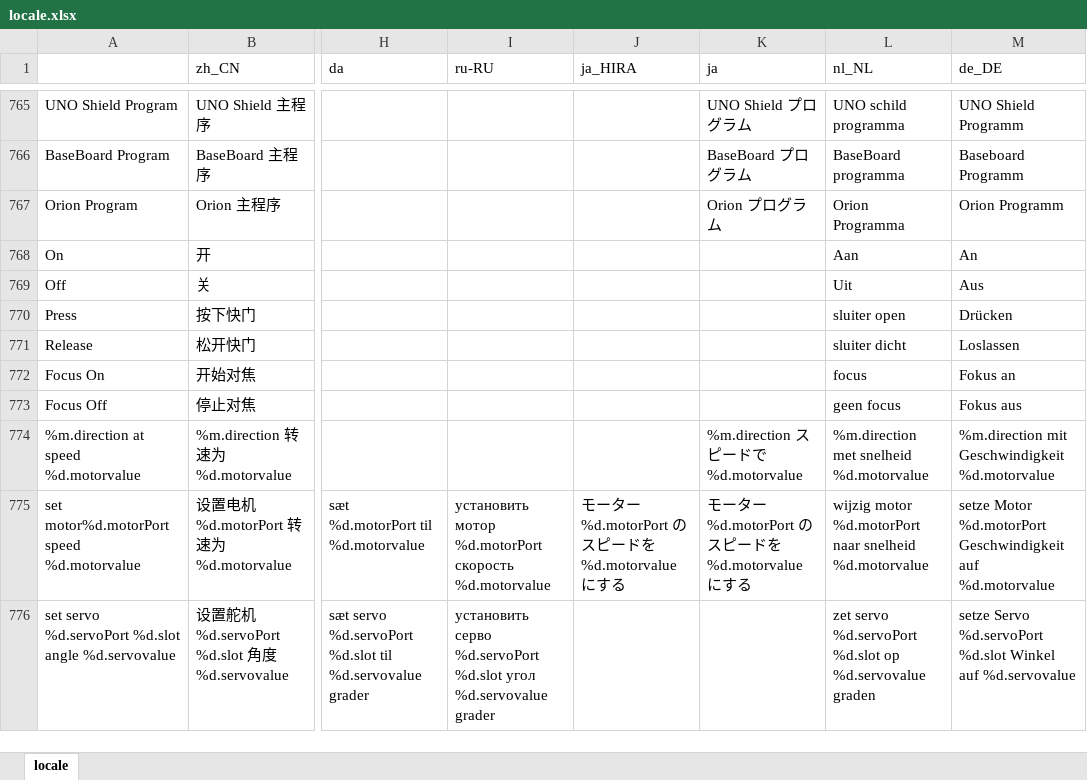
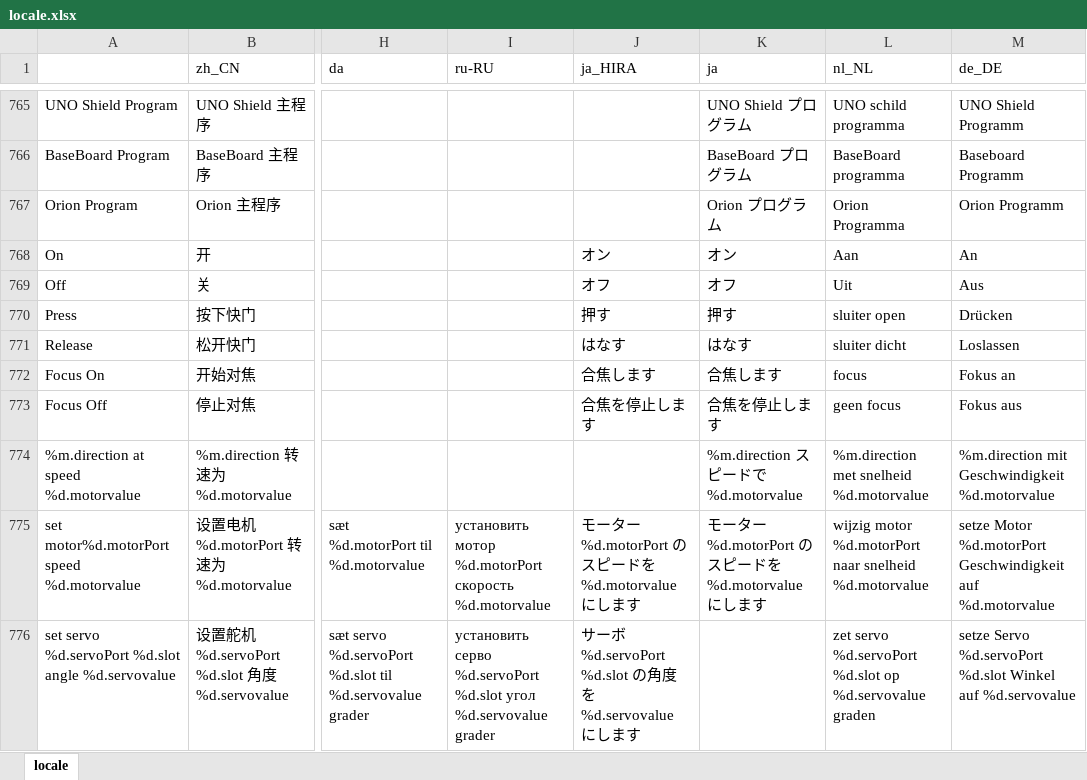
Before and after one commit to Makeblock-official/mBlock, an Excel workbook: src/locale/locale.xlsx, sheet locale, drawn as a sheet; only a part is shown, gaps mark what is left out; values as stored, in another font and other column widths than the file's, no borders; the diff covers the shown part only; the diff names each change by its address in the sheet, - before the commit and + after, or states it on an @@ line.

```diff
--- a/src/locale/locale.xlsx (sheet locale)
+++ b/src/locale/locale.xlsx (sheet locale)
-J768 (ja_HIRA): (empty)
+J768 (ja_HIRA): オン
-K768 (ja): (empty)
+K768 (ja): オン
-J769 (ja_HIRA): (empty)
+J769 (ja_HIRA): オフ
-K769 (ja): (empty)
+K769 (ja): オフ
-J770 (ja_HIRA): (empty)
+J770 (ja_HIRA): 押す
-K770 (ja): (empty)
+K770 (ja): 押す
-J771 (ja_HIRA): (empty)
+J771 (ja_HIRA): はなす
-K771 (ja): (empty)
+K771 (ja): はなす
-J772 (ja_HIRA): (empty)
+J772 (ja_HIRA): 合焦します
-K772 (ja): (empty)
+K772 (ja): 合焦します
-J773 (ja_HIRA): (empty)
+J773 (ja_HIRA): 合焦を停止します
-K773 (ja): (empty)
+K773 (ja): 合焦を停止します
-J775 (ja_HIRA): モーター %d.motorPort のスピードを %d.motorvalue にする
+J775 (ja_HIRA): モーター %d.motorPort のスピードを %d.motorvalue にします
-K775 (ja): モーター %d.motorPort のスピードを %d.motorvalue にする
+K775 (ja): モーター %d.motorPort のスピードを %d.motorvalue にします
-J776 (ja_HIRA): (empty)
+J776 (ja_HIRA): サーボ %d.servoPort %d.slot の角度を %d.servovalue にします
```
Also changed, not shown: 1 added row, 497 edited cells and cell formats elsewhere in this sheet, 2 other files.
